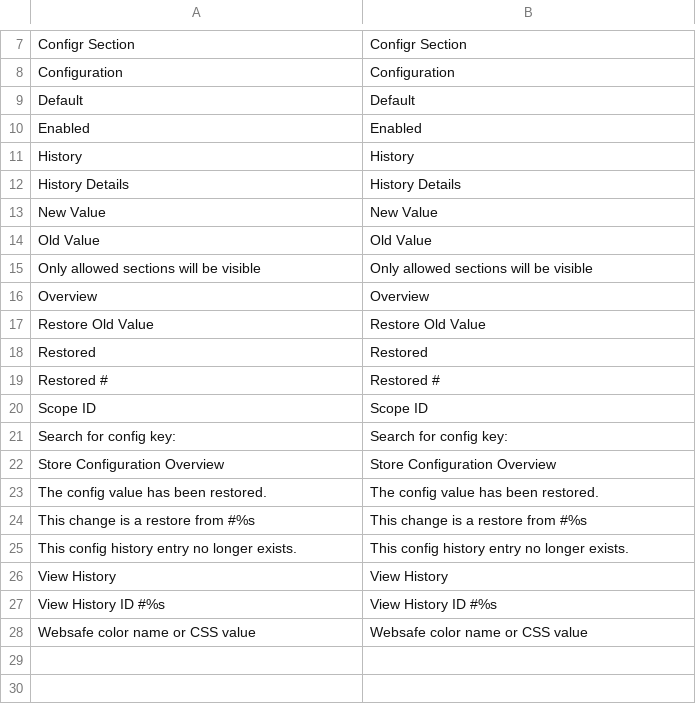
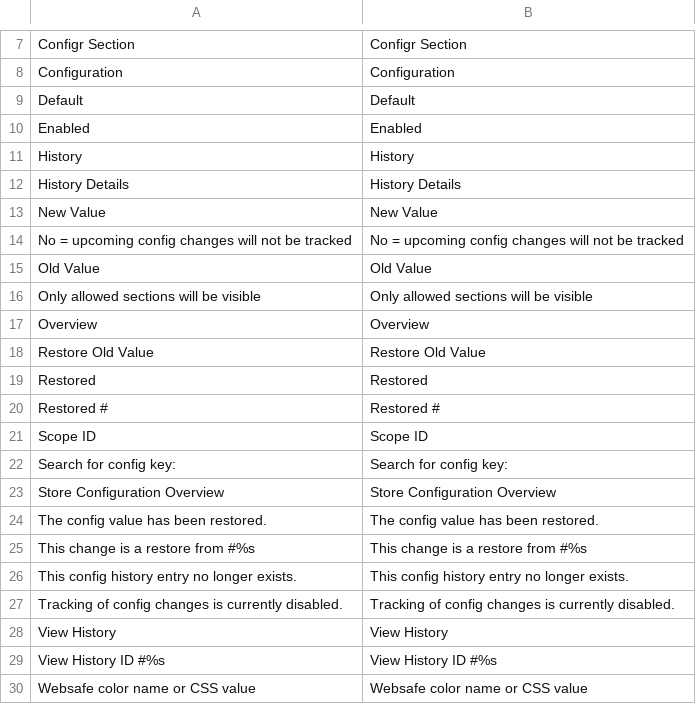
Before and after one commit to 2Boys1Shop/Twoboysoneshop_Configr, a CSV file: app/locale/en_US/Twoboysoneshop_Configr.csv, drawn as a sheet; only a part is shown, gaps mark what is left out.

```diff
--- a/app/locale/en_US/Twoboysoneshop_Configr.csv
+++ b/app/locale/en_US/Twoboysoneshop_Configr.csv
@@ -13,2 +13,3 @@
 "New Value","New Value"
+"No = upcoming config changes will not be tracked","No = upcoming config changes will not be tracked"
 "Old Value","Old Value"
@@ -25,2 +26,3 @@
 "This config history entry no longer exists.","This config history entry no longer exists."
+"Tracking of config changes is currently disabled.","Tracking of config changes is currently disabled."
 "View History","View History"
```
Also changed, not shown: app/locale/de_DE/Twoboysoneshop_Configr.csv, 6 other files.
